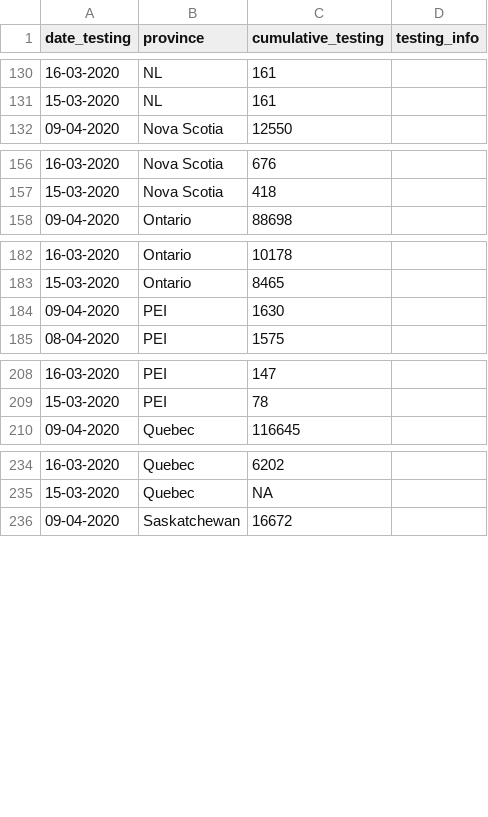
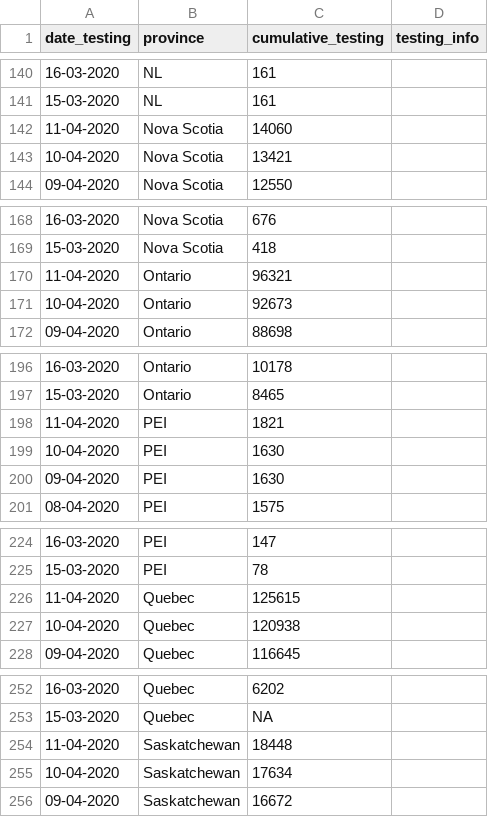
Before and after one commit to LukeAndersonTrocme/covid19, a CSV file: data/canada/testing_cumulative.csv, drawn as a sheet; only a part is shown, gaps mark what is left out; the diff covers the shown part only.

```diff
--- a/data/canada/testing_cumulative.csv
+++ b/data/canada/testing_cumulative.csv
@@ -131,2 +141,4 @@
 "15-03-2020","NL",161,""
+"11-04-2020","Nova Scotia",14060,""
+"10-04-2020","Nova Scotia",13421,""
 "09-04-2020","Nova Scotia",12550,""
@@ -157,2 +169,4 @@
 "15-03-2020","Nova Scotia",418,""
+"11-04-2020","Ontario",96321,""
+"10-04-2020","Ontario",92673,""
 "09-04-2020","Ontario",88698,""
@@ -183,2 +197,4 @@
 "15-03-2020","Ontario",8465,""
+"11-04-2020","PEI",1821,""
+"10-04-2020","PEI",1630,""
 "09-04-2020","PEI",1630,""
@@ -209,2 +225,4 @@
 "15-03-2020","PEI",78,""
+"11-04-2020","Quebec",125615,""
+"10-04-2020","Quebec",120938,""
 "09-04-2020","Quebec",116645,""
@@ -235,2 +253,4 @@
 "15-03-2020","Quebec",NA,""
+"11-04-2020","Saskatchewan",18448,""
+"10-04-2020","Saskatchewan",17634,""
 "09-04-2020","Saskatchewan",16672,""
```
Also changed, not shown: 16 added rows elsewhere in this file, data/canada/recovered_cumulative.csv, 6 other files.
